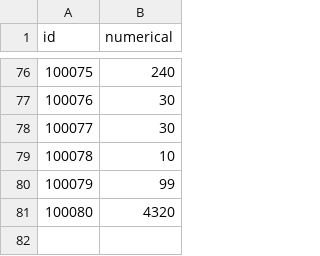
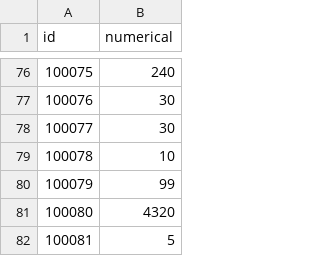
Before and after one commit to kspine/solution_pk, a CSV file: etc/poseidon/empery_center_data/Public.csv, drawn as a sheet; only a part is shown, gaps mark what is left out; the diff names each change by its address in the sheet, - before the commit and + after, or states it on an @@ line.

Commit message:
data

```diff
--- a/etc/poseidon/empery_center_data/Public.csv
+++ b/etc/poseidon/empery_center_data/Public.csv
+row 82: 100081 | 5
```
